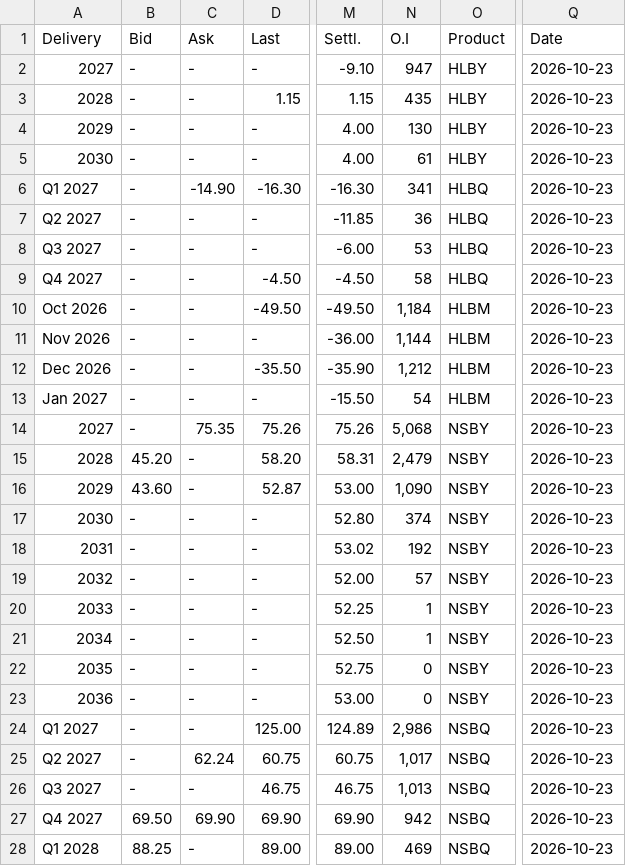
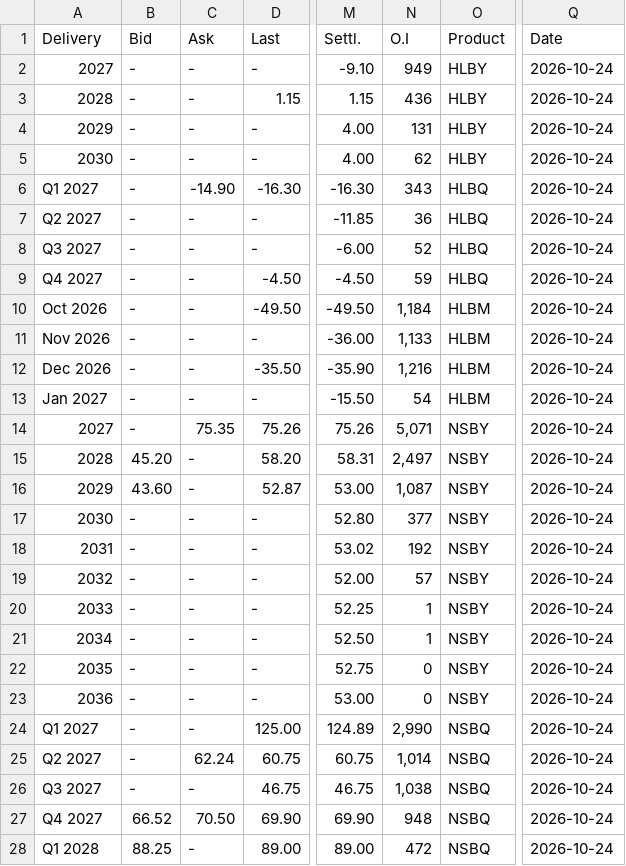
Before and after one commit to rikuisotalus-ux/Euronext-kaikki-tieto, a CSV file: combined_settlement.csv, drawn as a sheet; only a part is shown, gaps mark what is left out; the diff covers the shown part only; the diff names each change by its address in the sheet, - before the commit and + after, or states it on an @@ line.

```diff
--- a/combined_settlement.csv
+++ b/combined_settlement.csv
-N2 (O.I): 947
+N2 (O.I): 949
-Q2:Q28 (Date): 2026-10-23
+Q2:Q28 (Date): 2026-10-24
-N3 (O.I): 435
+N3 (O.I): 436
-N4 (O.I): 130
+N4 (O.I): 131
-N5 (O.I): 61
+N5 (O.I): 62
-N6 (O.I): 341
+N6 (O.I): 343
-N8 (O.I): 53
+N8 (O.I): 52
-N9 (O.I): 58
+N9 (O.I): 59
-N11 (O.I): 1,144
+N11 (O.I): 1,133
-N12 (O.I): 1,212
+N12 (O.I): 1,216
-N14 (O.I): 5,068
+N14 (O.I): 5,071
-N15 (O.I): 2,479
+N15 (O.I): 2,497
-N16 (O.I): 1,090
+N16 (O.I): 1,087
-N17 (O.I): 374
+N17 (O.I): 377
-N24 (O.I): 2,986
+N24 (O.I): 2,990
-N25 (O.I): 1,017
+N25 (O.I): 1,014
-N26 (O.I): 1,013
+N26 (O.I): 1,038
-B27 (Bid): 69.50
+B27 (Bid): 66.52
-C27 (Ask): 69.90
+C27 (Ask): 70.50
-N27 (O.I): 942
+N27 (O.I): 948
-N28 (O.I): 469
+N28 (O.I): 472
```
Also changed, not shown: 16 edited cells elsewhere in this file.
